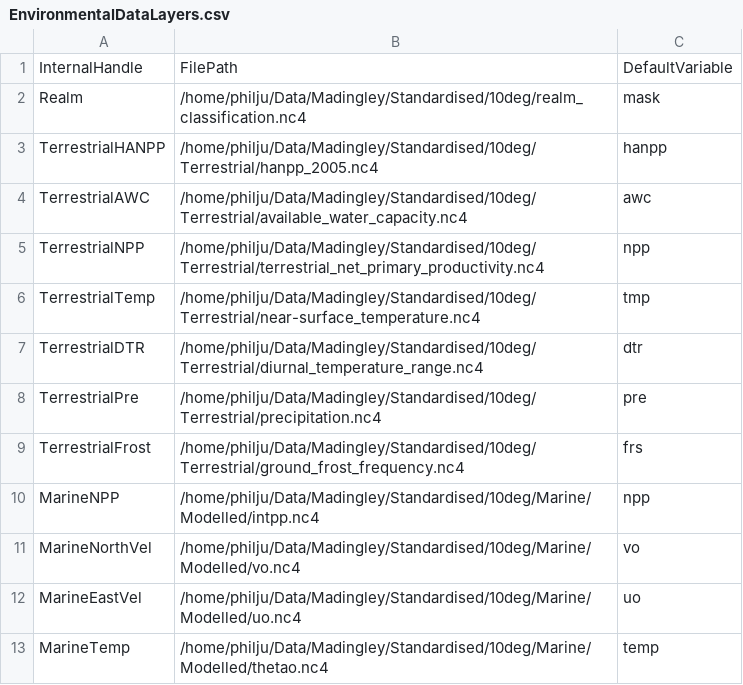
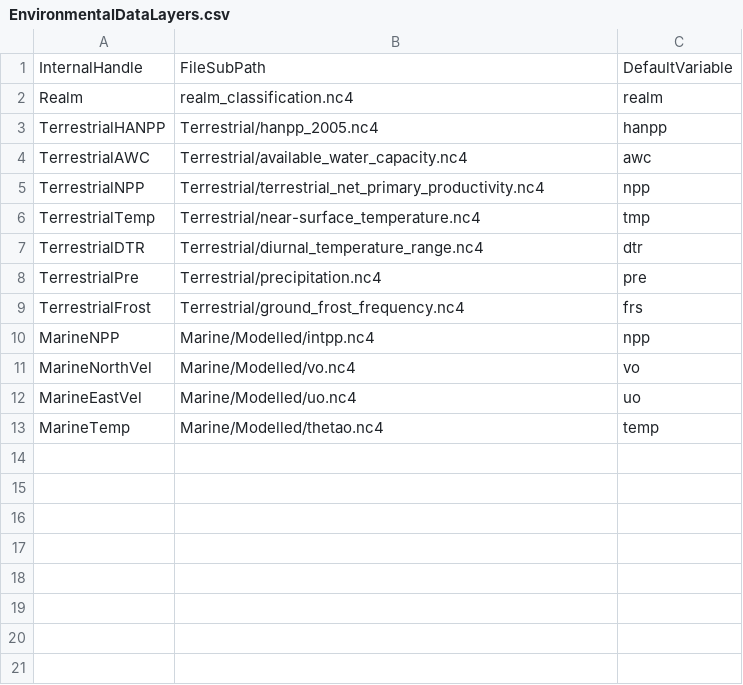
Before and after one commit to cuista/MadingleyCPP, a CSV file: input/Model setup/EnvironmentalDataLayers.csv, drawn as a sheet.

Commit message:
Moved file reading to start of code execution so that actual parameter values are available throughout. Added updated FileReader class, and accompanying EnvironmentalDataLayers.csv input file. Added destructors for all arrays in Parameters class.

```diff
--- a/input/Model setup/EnvironmentalDataLayers.csv
+++ b/input/Model setup/EnvironmentalDataLayers.csv
@@ -1,13 +1,13 @@
-InternalHandle,FilePath,DefaultVariable
-Realm,/home/philju/Data/Madingley/Standardised/10deg/realm_classification.nc4,mask
-TerrestrialHANPP,/home/philju/Data/Madingley/Standardised/10deg/Terrestrial/hanpp_2005.nc4,hanpp
-TerrestrialAWC,/home/philju/Data/Madingley/Standardised/10deg/Terrestrial/available_water_capacity.nc4,awc
-TerrestrialNPP,/home/philju/Data/Madingley/Standardised/10deg/Terrestrial/terrestrial_net_primary_productivity.nc4,npp
-TerrestrialTemp,/home/philju/Data/Madingley/Standardised/10deg/Terrestrial/near-surface_temperature.nc4,tmp
-TerrestrialDTR,/home/philju/Data/Madingley/Standardised/10deg/Terrestrial/diurnal_temperature_range.nc4,dtr
-TerrestrialPre,/home/philju/Data/Madingley/Standardised/10deg/Terrestrial/precipitation.nc4,pre
-TerrestrialFrost,/home/philju/Data/Madingley/Standardised/10deg/Terrestrial/ground_frost_frequency.nc4,frs
-MarineNPP,/home/philju/Data/Madingley/Standardised/10deg/Marine/Modelled/intpp.nc4,npp
-MarineNorthVel,/home/philju/Data/Madingley/Standardised/10deg/Marine/Modelled/vo.nc4,vo
-MarineEastVel,/home/philju/Data/Madingley/Standardised/10deg/Marine/Modelled/uo.nc4,uo
-MarineTemp,/home/philju/Data/Madingley/Standardised/10deg/Marine/Modelled/thetao.nc4,temp
+InternalHandle,FileSubPath,DefaultVariable
+Realm,realm_classification.nc4,realm
+TerrestrialHANPP,Terrestrial/hanpp_2005.nc4,hanpp
+TerrestrialAWC,Terrestrial/available_water_capacity.nc4,awc
+TerrestrialNPP,Terrestrial/terrestrial_net_primary_productivity.nc4,npp
+TerrestrialTemp,Terrestrial/near-surface_temperature.nc4,tmp
+TerrestrialDTR,Terrestrial/diurnal_temperature_range.nc4,dtr
+TerrestrialPre,Terrestrial/precipitation.nc4,pre
+TerrestrialFrost,Terrestrial/ground_frost_frequency.nc4,frs
+MarineNPP,Marine/Modelled/intpp.nc4,npp
+MarineNorthVel,Marine/Modelled/vo.nc4,vo
+MarineEastVel,Marine/Modelled/uo.nc4,uo
+MarineTemp,Marine/Modelled/thetao.nc4,temp
```
Also changed, not shown: 9 other files.
